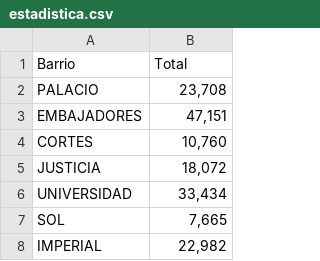
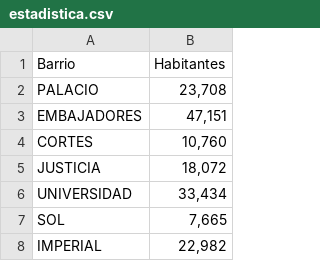
Before and after one commit to mirelmora/Coursera_Applied_Data_Science_Capstone, a CSV file: Week_4_Applied_Data_Science_Capstone/estadistica.csv, drawn as a sheet; only a part is shown.

Commit message:
Update estadistica.csv

```diff
--- a/Week_4_Applied_Data_Science_Capstone/estadistica.csv
+++ b/Week_4_Applied_Data_Science_Capstone/estadistica.csv
@@ -1,2 +1,2 @@
-Barrio,Total,,,,,,
+Barrio,Habitantes,,,,,,
 PALACIO,"23,708",,,,,,
```
